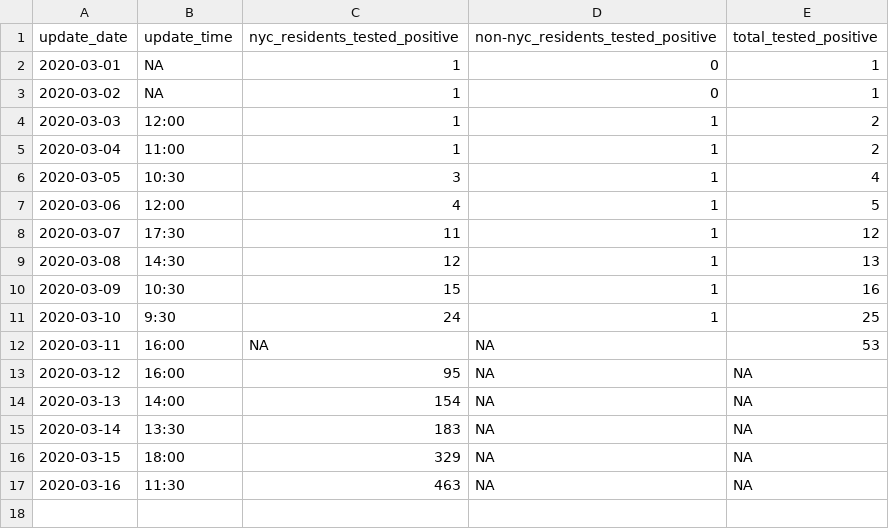
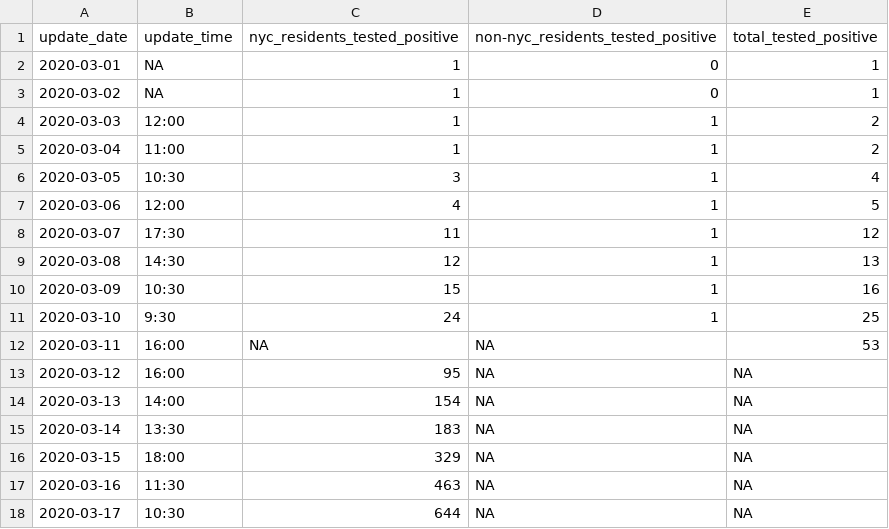
Before and after one commit to carlos-afonso/COVID-19, a CSV file: data/nyc/nyc.csv, drawn as a sheet.

```diff
--- a/data/nyc/nyc.csv
+++ b/data/nyc/nyc.csv
@@ -17 +17,2 @@ update_date,update_time,nyc_residents_tested_positive,non-nyc_residents_tested_p
 2020-03-16,11:30,463,NA,NA
+2020-03-17,10:30,644,NA,NA
```
Also changed, not shown: 5 other files.
